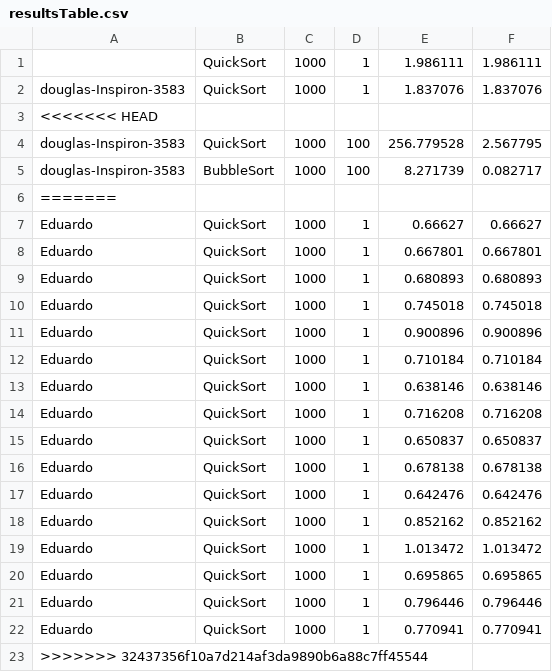
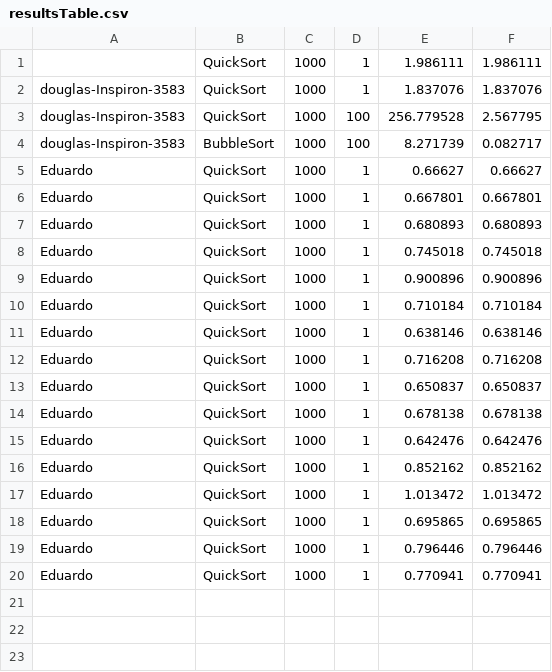
Before and after one commit to DouglasFlorindo/ComparacaoAlgoritmosDeOrdenacao, a CSV file: resultsTable.csv, drawn as a sheet.

```diff
--- a/resultsTable.csv
+++ b/resultsTable.csv
@@ -2,6 +2,4 @@
 douglas-Inspiron-3583,QuickSort,1000,1,1.837076,1.837076
-<<<<<<< HEAD
 douglas-Inspiron-3583,QuickSort,1000,100,256.779528,2.567795
 douglas-Inspiron-3583,BubbleSort,1000,100,8.271739,0.082717
-=======
 Eduardo,QuickSort,1000,1,0.66627,0.66627
@@ -22,2 +20 @@ Eduardo,QuickSort,1000,1,0.796446,0.796446
 Eduardo,QuickSort,1000,1,0.770941,0.770941
->>>>>>> 32437356f10a7d214af3da9890b6a88c7ff45544
```
Also changed, not shown: 2 other files.
